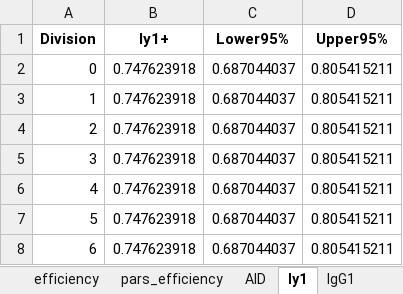
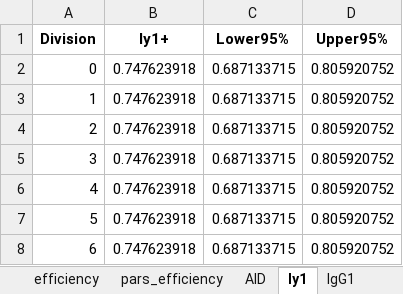
Before and after one commit to hodgkinlab/ism-paper, an Excel workbook: code/out/Fig4/results.xlsx, sheet Iy1, drawn as a sheet; values as stored, in another font and other column widths than the file's, no borders; the diff names each change by its address in the sheet, - before the commit and + after, or states it on an @@ line.

```diff
--- a/code/out/Fig4/results.xlsx (sheet Iy1)
+++ b/code/out/Fig4/results.xlsx (sheet Iy1)
-C2:C8 (Lower95%): 0.687044037
+C2:C8 (Lower95%): 0.687133715
-D2:D8 (Upper95%): 0.805415211
+D2:D8 (Upper95%): 0.805920752
```
Also changed, not shown: sheet IgG1, sheet pars_efficiency, code/out/Fig4/repeat/results.xlsx, 23 other files.
